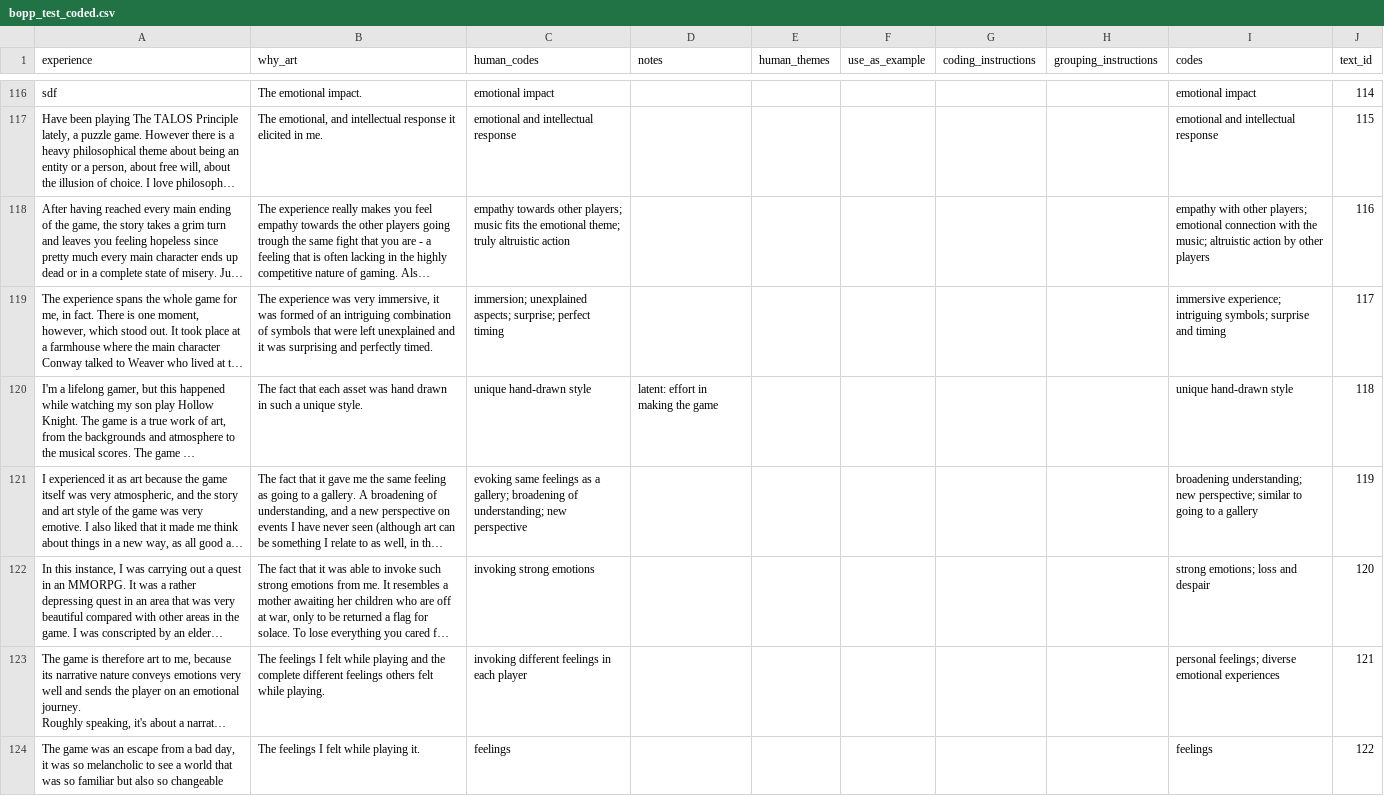
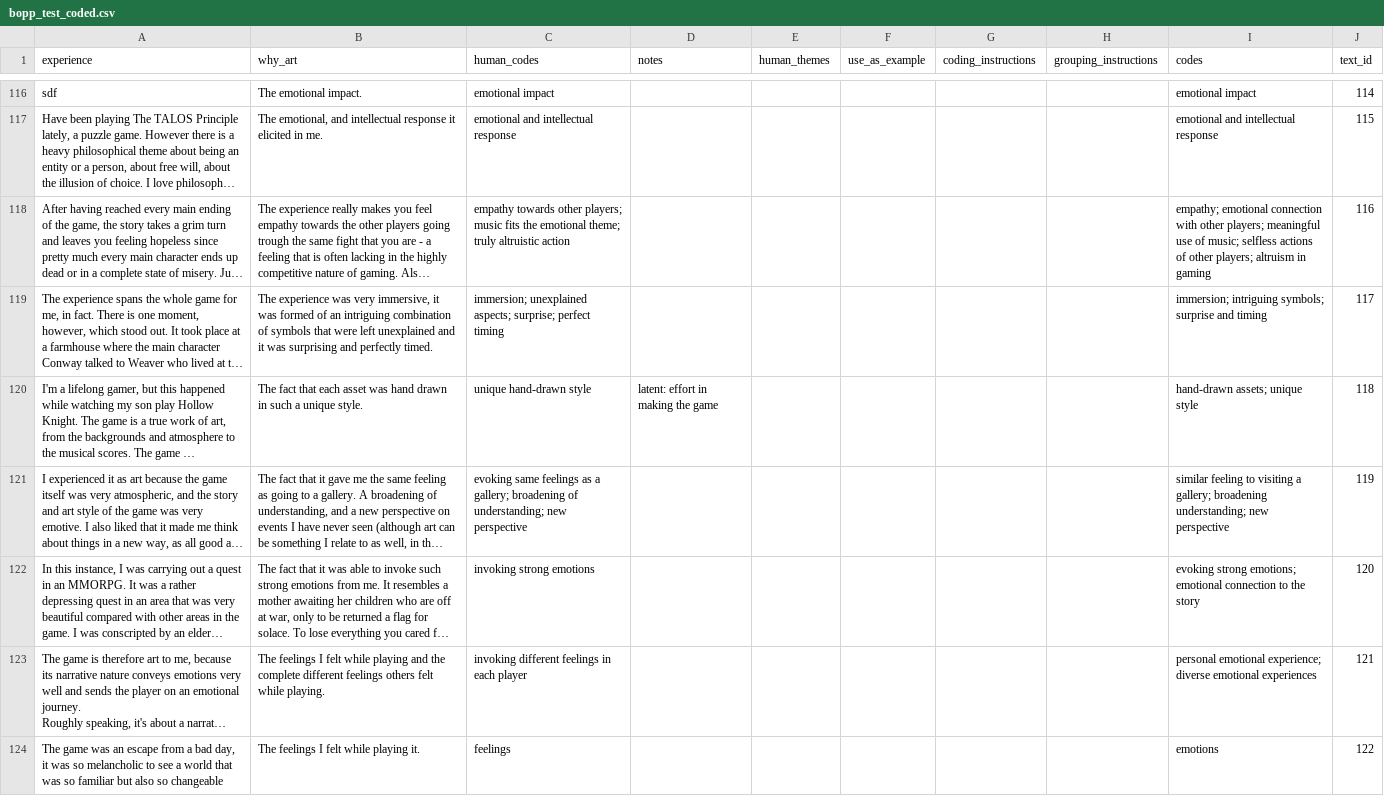
Before and after one commit to PerttuHamalainen/LLMCode, a CSV file: test_results/bopp_test_coded.csv, drawn as a sheet; only a part is shown, gaps mark what is left out; long unchanged cells end in …; the diff covers the shown part only; the diff names each change by its address in the sheet, - before the commit and + after, or states it on an @@ line.

```diff
--- a/test_results/bopp_test_coded.csv
+++ b/test_results/bopp_test_coded.csv
-I118 (codes): empathy with other players; emotional connection with the music; altruistic action by other players
+I118 (codes): empathy; emotional connection with other players; meaningful use of music; selfless actions of other players; altruism in gaming
-I119 (codes): immersive experience; intriguing symbols;…
+I119 (codes): immersion; intriguing symbols;…
-I120 (codes): unique hand-drawn style
+I120 (codes): hand-drawn assets; unique style
-I121 (codes): broadening understanding; new perspective; similar to going to a gallery
+I121 (codes): similar feeling to visiting a gallery; broadening understanding; new perspective
-I122 (codes): strong emotions; loss and despair
+I122 (codes): evoking strong emotions; emotional connection to the story
-I123 (codes): personal feelings; diverse emotional…
+I123 (codes): personal emotional experience; diverse emotional…
-I124 (codes): feelings
+I124 (codes): emotions
```
Also changed, not shown: 117 edited cells elsewhere in this file, test_results/bopp_test_codes_grouped.csv, test_results/bopp_test_human-llm-comparison.csv, 6 other files.
